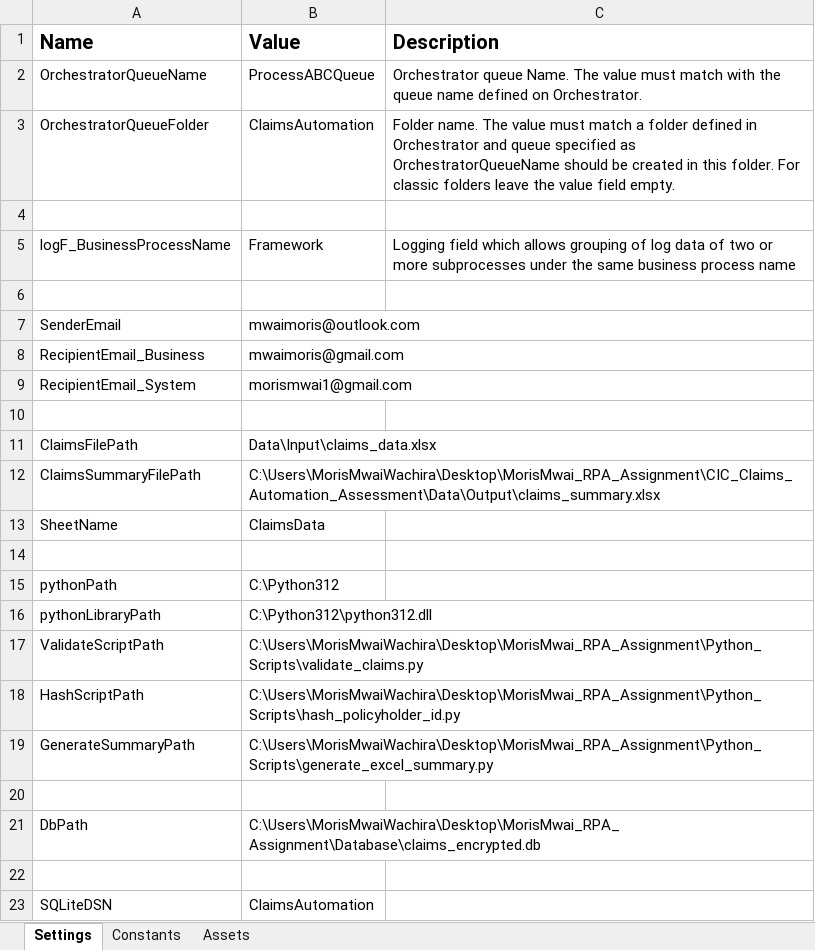
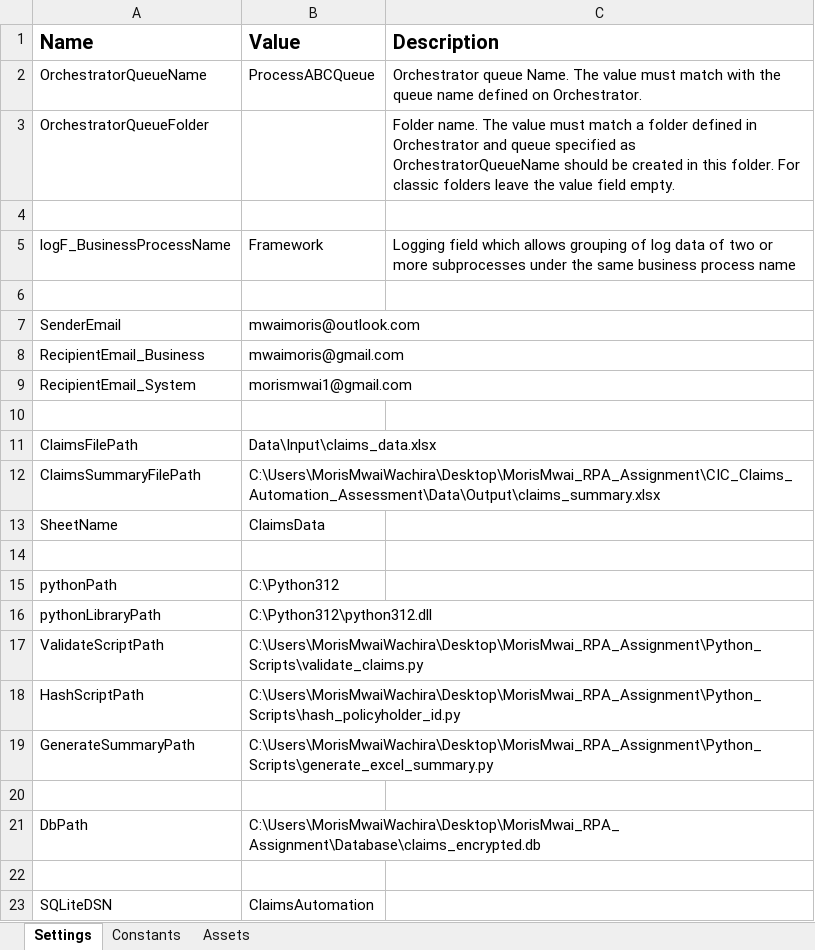
Before and after one commit to MorisMwai/claims-automation-framework, an Excel workbook: Data/Config.xlsx, sheet Settings, drawn as a sheet; values as stored, in another font and other column widths than the file's, no borders; the diff names each change by its address in the sheet, - before the commit and + after, or states it on an @@ line.

```diff
--- a/Data/Config.xlsx (sheet Settings)
+++ b/Data/Config.xlsx (sheet Settings)
-B3 (Value): ClaimsAutomation
+B3 (Value): (empty)
```
Also changed, not shown: sheet Assets, 6 other files.
